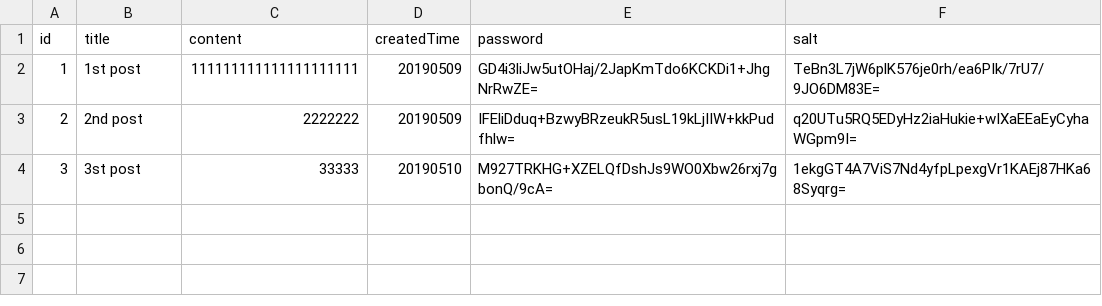
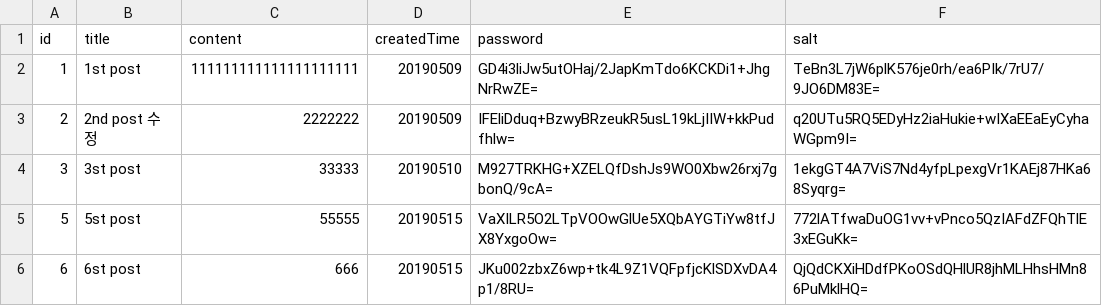
Before and after one commit to jiyoung1202/nodejs_study, a CSV file: 3rdSeminar/jiyoung_homework/public/csv/board.csv, drawn as a sheet.

```diff
--- a/3rdSeminar/jiyoung_homework/public/csv/board.csv
+++ b/3rdSeminar/jiyoung_homework/public/csv/board.csv
@@ -2,3 +2,5 @@
 "1","1st post","111111111111111111111","20190509","GD4i3liJw5utOHaj/2JapKmTdo6KCKDi1+JhgNrRwZE=","TeBn3L7jW6plK576je0rh/ea6PIk/7rU7/9JO6DM83E="
-"2","2nd post","2222222","20190509","IFEliDduq+BzwyBRzeukR5usL19kLjIIW+kkPudfhlw=","q20UTu5RQ5EDyHz2iaHukie+wIXaEEaEyCyhaWGpm9I="
+"2","2nd post 수정","2222222","20190509","IFEliDduq+BzwyBRzeukR5usL19kLjIIW+kkPudfhlw=","q20UTu5RQ5EDyHz2iaHukie+wIXaEEaEyCyhaWGpm9I="
 "3","3st post","33333","20190510","M927TRKHG+XZELQfDshJs9WO0Xbw26rxj7gbonQ/9cA=","1ekgGT4A7ViS7Nd4yfpLpexgVr1KAEj87HKa68Syqrg="
+"5","5st post","55555","20190515","VaXILR5O2LTpVOOwGlUe5XQbAYGTiYw8tfJX8YxgoOw=","772lATfwaDuOG1vv+vPnco5QzIAFdZFQhTlE3xEGuKk="
+"6","6st post","666","20190515","JKu002zbxZ6wp+tk4L9Z1VQFpfjcKlSDXvDA4p1/8RU=","QjQdCKXiHDdfPKoOSdQHlUR8jhMLHhsHMn86PuMklHQ="
```
Also changed, not shown: 1 other file.
